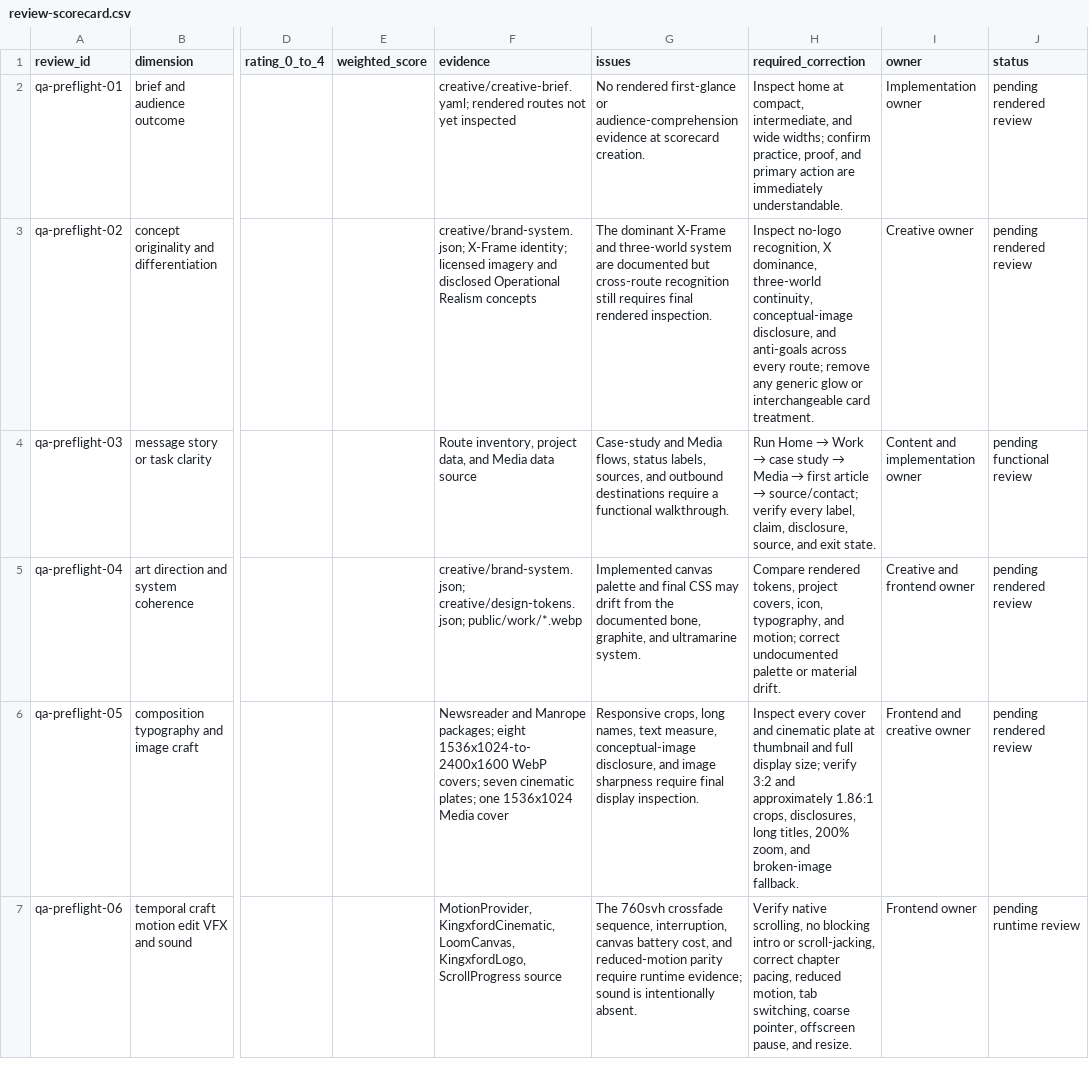
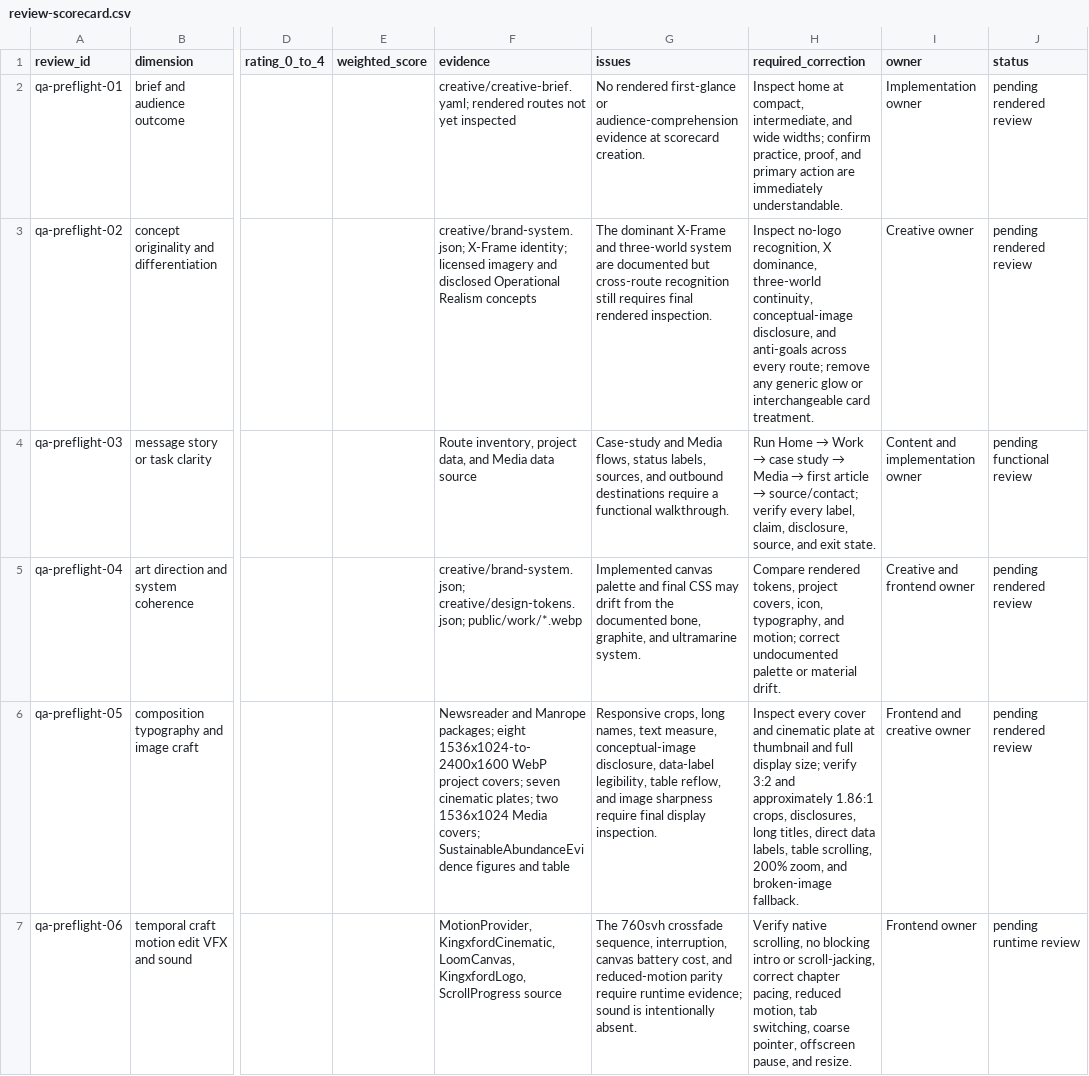
Before and after one commit to Emmanuelok/portfolio, a CSV file: creative/review-scorecard.csv, drawn as a sheet; only a part is shown, gaps mark what is left out; the diff covers the shown part only; the diff names each change by its address in the sheet, - before the commit and + after, or states it on an @@ line.

```diff
--- a/creative/review-scorecard.csv
+++ b/creative/review-scorecard.csv
-F6 (evidence): …1536x1024-to-2400x1600 WebP covers; seven cinematic plates; one 1536x1024 Media cover
+F6 (evidence): …1536x1024-to-2400x1600 WebP project covers; seven cinematic plates; two 1536x1024 Media covers; SustainableAbundanceEvidence figures and table
-G6 (issues): …conceptual-image disclosure, and image…
+G6 (issues): …conceptual-image disclosure, data-label legibility, table reflow, and image…
-H6 (required_correction): …long titles, 200% zoom,…
+H6 (required_correction): …long titles, direct data labels, table scrolling, 200% zoom,…
```
Also changed, not shown: 7 edited cells elsewhere in this file, creative/delivery-matrix.csv, creative/frontend-component-inventory.csv, 40 other files.
